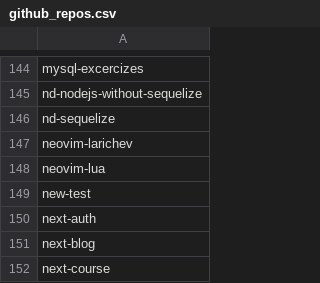
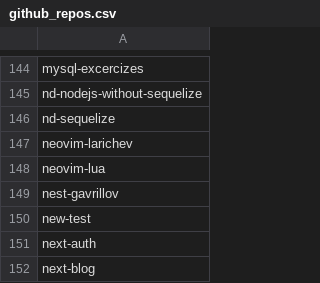
Before and after one commit to seriiserii825/py-bitbucket, a CSV file: github_repos.csv, drawn as a sheet; only a part is shown, gaps mark what is left out; the shorter side is filled out with more unchanged rows; the diff names each change by its address in the sheet, - before the commit and + after, or states it on an @@ line.

```diff
--- a/github_repos.csv
+++ b/github_repos.csv
+row 149: nest-gavrillov
```
Also changed, not shown: bludelego@gmail.com_repos.csv, 2 other files.
